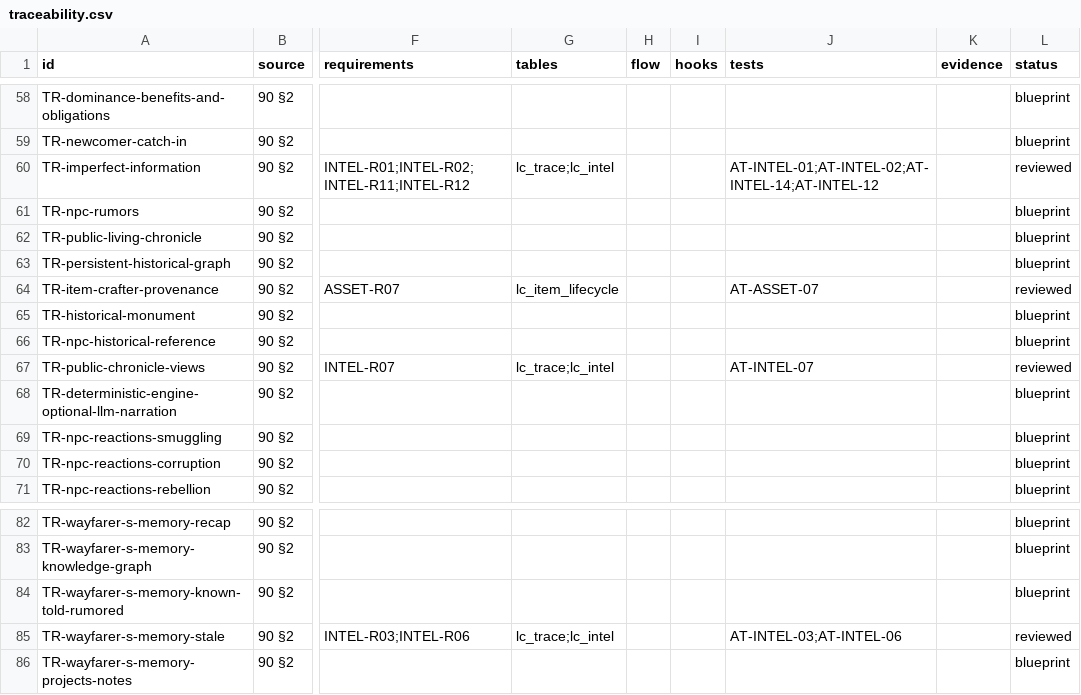
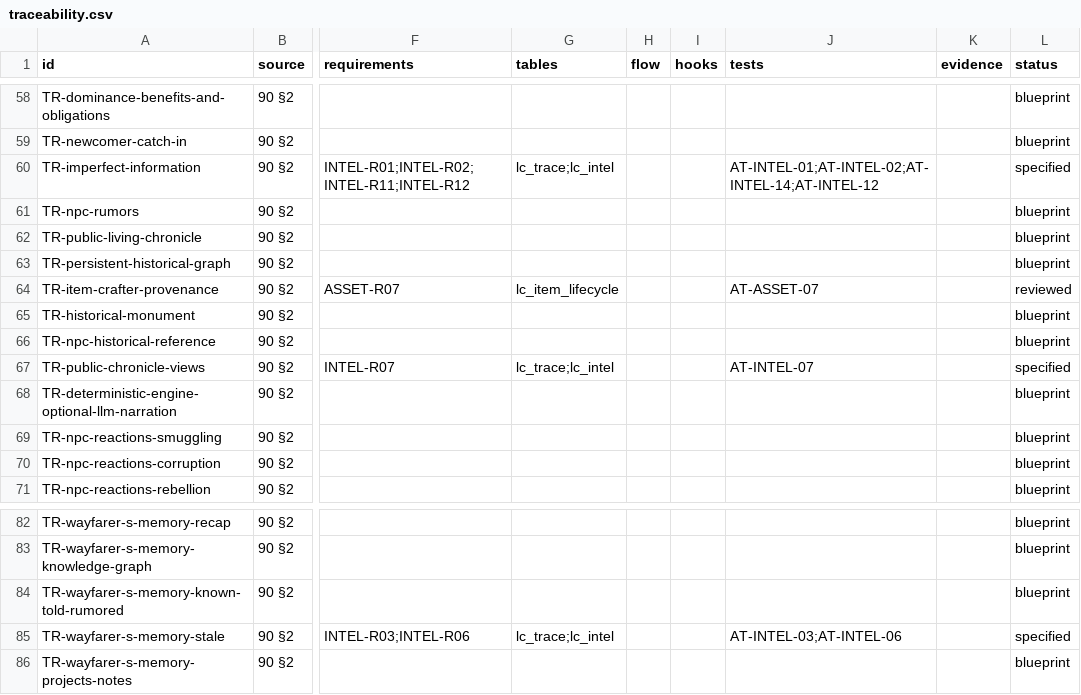
Before and after one commit to nalyk/l2j, a CSV file: docs/blueprint/traceability.csv, drawn as a sheet; only a part is shown, gaps mark what is left out; the diff covers the shown part only; the diff names each change by its address in the sheet, - before the commit and + after, or states it on an @@ line.

```diff
--- a/docs/blueprint/traceability.csv
+++ b/docs/blueprint/traceability.csv
-L60 (status): reviewed
+L60 (status): specified
-L67 (status): reviewed
+L67 (status): specified
-L85 (status): reviewed
+L85 (status): specified
```
Also changed, not shown: 13 edited cells elsewhere in this file, 5 other files.
